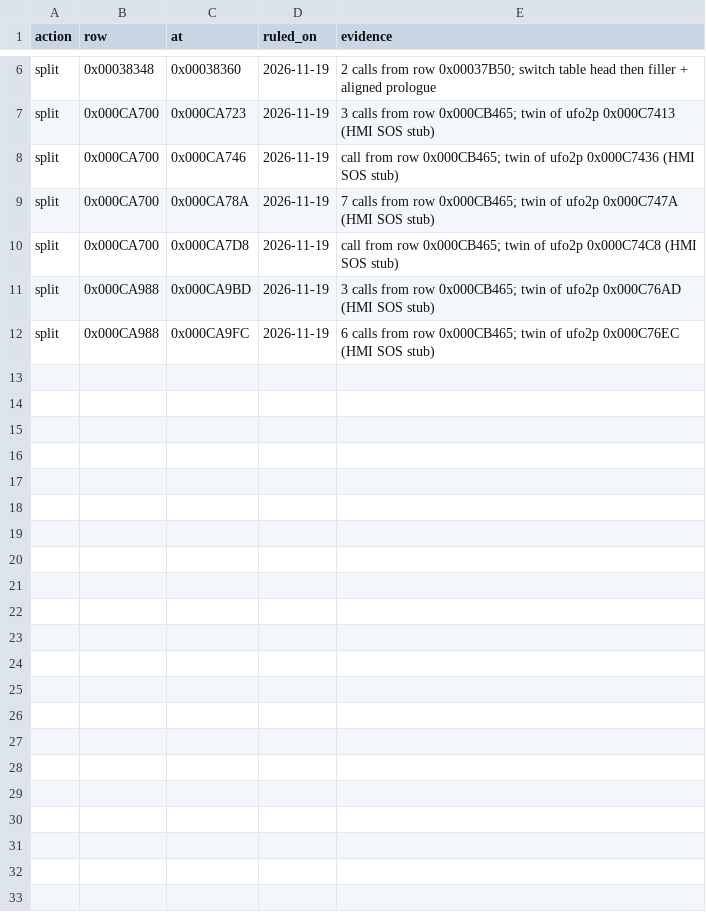
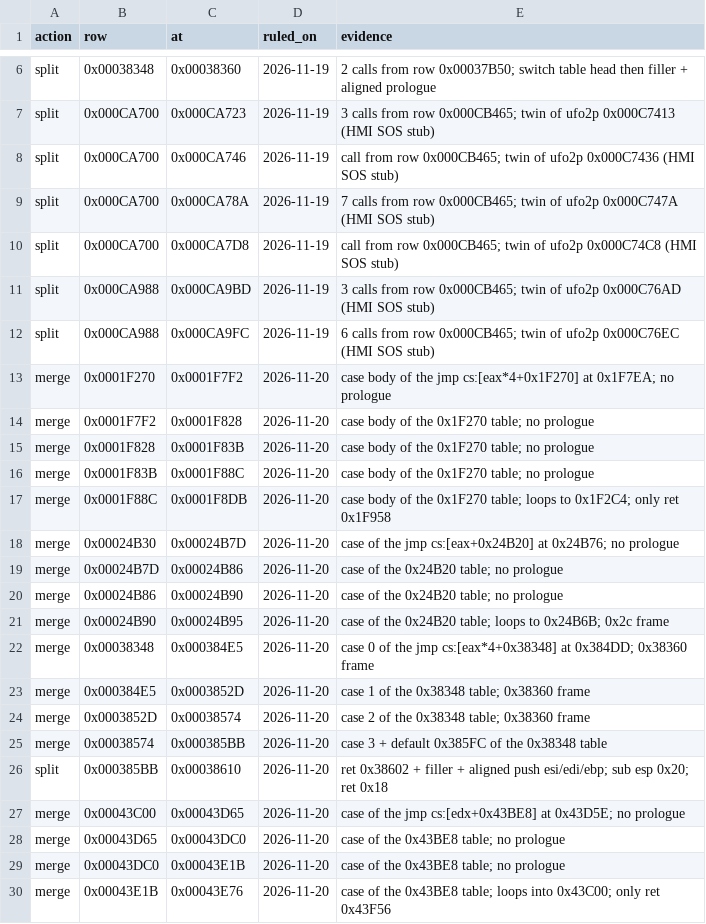
Before and after one commit to ayrtondenner/ReverseApoc, a CSV file: config/tacp/boundary-fixes.csv, drawn as a sheet; only a part is shown, gaps mark what is left out.

```diff
--- a/config/tacp/boundary-fixes.csv
+++ b/config/tacp/boundary-fixes.csv
@@ -12 +12,19 @@ split,0x000CA988,0x000CA9BD,2026-11-19,3 calls from row 0x000CB465; twin of ufo2
 split,0x000CA988,0x000CA9FC,2026-11-19,6 calls from row 0x000CB465; twin of ufo2p 0x000C76EC (HMI SOS stub)
+merge,0x0001F270,0x0001F7F2,2026-11-20,case body of the jmp cs:[eax*4+0x1F270] at 0x1F7EA; no prologue
+merge,0x0001F7F2,0x0001F828,2026-11-20,case body of the 0x1F270 table; no prologue
+merge,0x0001F828,0x0001F83B,2026-11-20,case body of the 0x1F270 table; no prologue
+merge,0x0001F83B,0x0001F88C,2026-11-20,case body of the 0x1F270 table; no prologue
+merge,0x0001F88C,0x0001F8DB,2026-11-20,case body of the 0x1F270 table; loops to 0x1F2C4; only ret 0x1F958
+merge,0x00024B30,0x00024B7D,2026-11-20,case of the jmp cs:[eax+0x24B20] at 0x24B76; no prologue
+merge,0x00024B7D,0x00024B86,2026-11-20,case of the 0x24B20 table; no prologue
+merge,0x00024B86,0x00024B90,2026-11-20,case of the 0x24B20 table; no prologue
+merge,0x00024B90,0x00024B95,2026-11-20,case of the 0x24B20 table; loops to 0x24B6B; 0x2c frame
+merge,0x00038348,0x000384E5,2026-11-20,case 0 of the jmp cs:[eax*4+0x38348] at 0x384DD; 0x38360 frame
+merge,0x000384E5,0x0003852D,2026-11-20,case 1 of the 0x38348 table; 0x38360 frame
+merge,0x0003852D,0x00038574,2026-11-20,case 2 of the 0x38348 table; 0x38360 frame
+merge,0x00038574,0x000385BB,2026-11-20,case 3 + default 0x385FC of the 0x38348 table
+split,0x000385BB,0x00038610,2026-11-20,ret 0x38602 + filler + aligned push esi/edi/ebp; sub esp 0x20; ret 0x18
+merge,0x00043C00,0x00043D65,2026-11-20,case of the jmp cs:[edx+0x43BE8] at 0x43D5E; no prologue
+merge,0x00043D65,0x00043DC0,2026-11-20,case of the 0x43BE8 table; no prologue
+merge,0x00043DC0,0x00043E1B,2026-11-20,case of the 0x43BE8 table; no prologue
+merge,0x00043E1B,0x00043E76,2026-11-20,case of the 0x43BE8 table; loops into 0x43C00; only ret 0x43F56
```
Also changed, not shown: config/tacp/functions.csv, config/tacp/status.csv, 7 other files.
